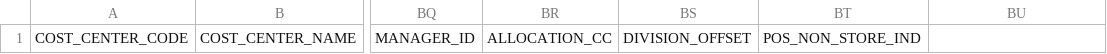
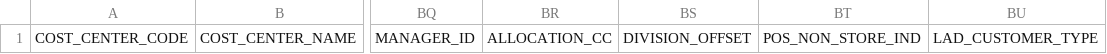
Before and after one commit to sherwin-williams-co/ccn-dev-db, a CSV file: CCNDbCode/Documents/COST_CENTER_LAD_CUSTOMER_MEX.csv, drawn as a sheet; only a part is shown, gaps mark what is left out; the diff names each change by its address in the sheet, - before the commit and + after, or states it on an @@ line.

```diff
--- a/CCNDbCode/Documents/COST_CENTER_LAD_CUSTOMER_MEX.csv
+++ b/CCNDbCode/Documents/COST_CENTER_LAD_CUSTOMER_MEX.csv
-BU1: (empty)
+BU1: LAD_CUSTOMER_TYPE
```
Also changed, not shown: 3 other files.
